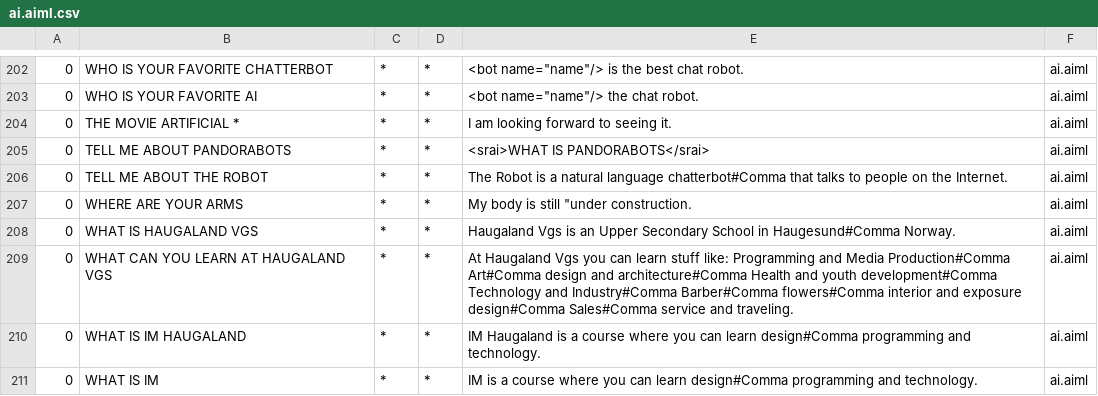
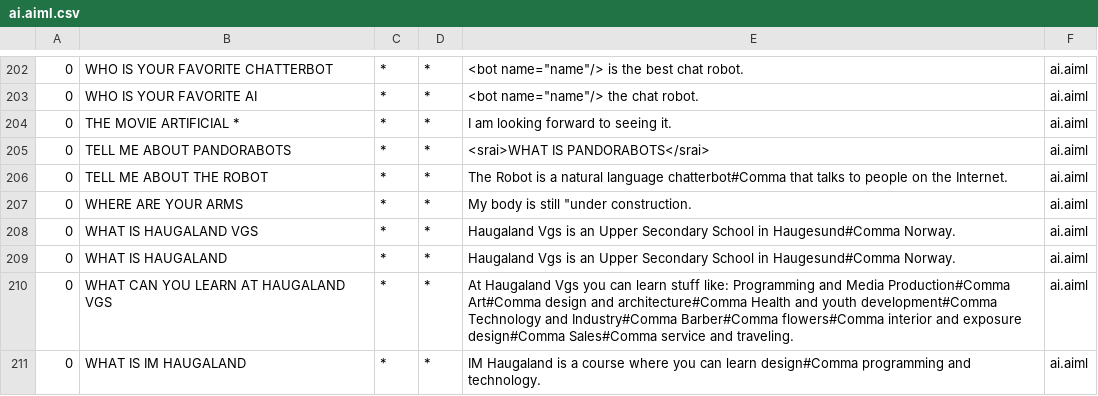
Before and after one commit to oyvindhaugen/vaadin-chatbot, a CSV file: src/main/resources/bots/alice/aimlif/ai.aiml.csv, drawn as a sheet; only a part is shown, gaps mark what is left out; the shorter side is filled out with more unchanged rows; the diff names each change by its address in the sheet, - before the commit and + after, or states it on an @@ line.

```diff
--- a/src/main/resources/bots/alice/aimlif/ai.aiml.csv
+++ b/src/main/resources/bots/alice/aimlif/ai.aiml.csv
+row 209: 0 | WHAT IS HAUGALAND | * | * | Haugaland Vgs is an Upper Secondary School in Haugesund#Comma Norway. | ai.aiml
```
Also changed, not shown: src/main/resources/bots/alice/aimlif/update.aiml.csv, 5 other files.
